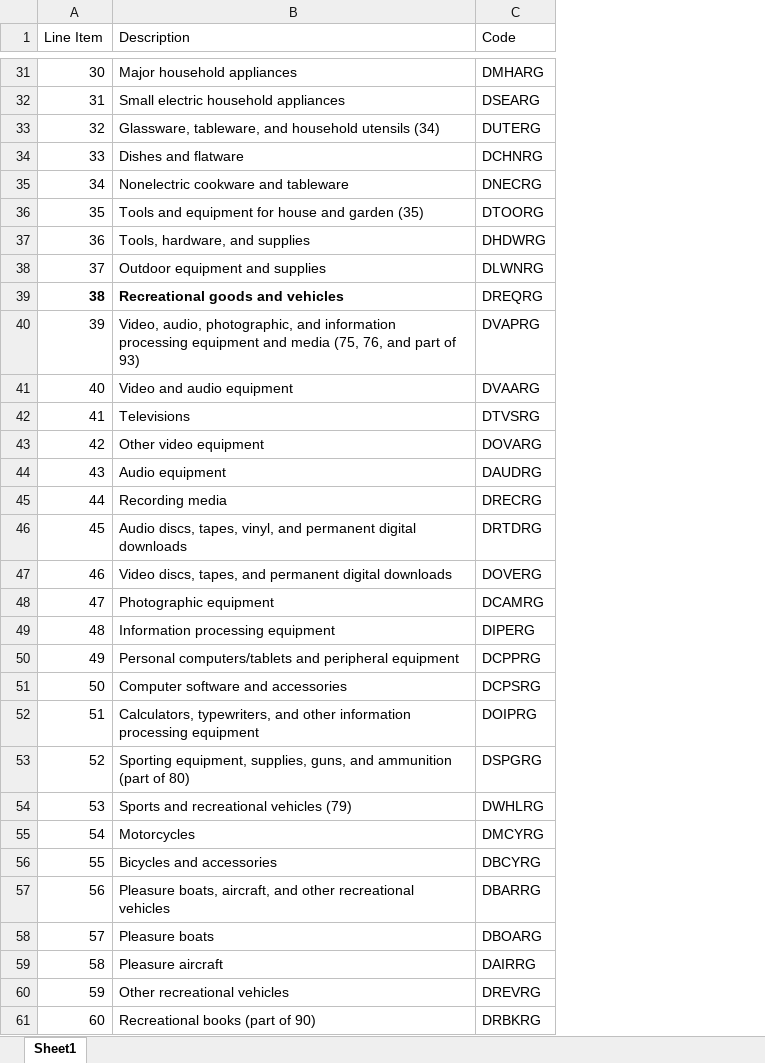
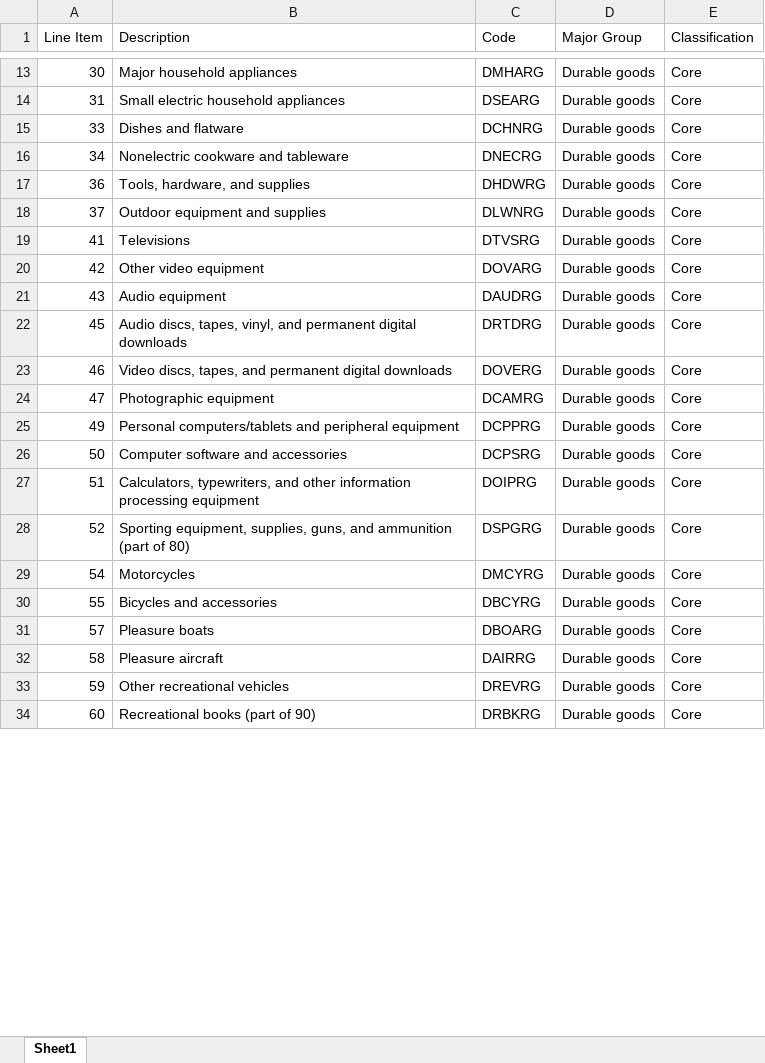
Before and after one commit to halim-12/test, an Excel workbook: Detailed PCE.xlsx, sheet Sheet1, drawn as a sheet; only a part is shown, gaps mark what is left out; values as stored, in another font and other column widths than the file's, no borders; removed rows and columns are numbered as before the commit, all else as after; the diff covers the shown part only; the diff names each change by its address in the sheet, - before the commit and + after, or states it on an @@ line.

```diff
--- a/Detailed PCE.xlsx (sheet Sheet1)
+++ b/Detailed PCE.xlsx (sheet Sheet1)
+column D (Major Group), rows 13-34: all Durable goods
+column E (Classification), rows 13-34: all Core
-row 33: 32 | Glassware, tableware, and household utensils (34) | DUTERG
-row 36: 35 | Tools and equipment for house and garden (35) | DTOORG
-row 39: 38 | Recreational goods and vehicles | DREQRG
-row 40: 39 | Video, audio, photographic, and information processing equipment and media (75, 76, and part of 93) | DVAPRG
-row 41: 40 | Video and audio equipment | DVAARG
-row 45: 44 | Recording media | DRECRG
-row 49: 48 | Information processing equipment | DIPERG
-row 54: 53 | Sports and recreational vehicles (79) | DWHLRG
-row 57: 56 | Pleasure boats, aircraft, and other recreational vehicles | DBARRG
```
Also changed, not shown: 160 removed rows and cell formats elsewhere in this sheet.
